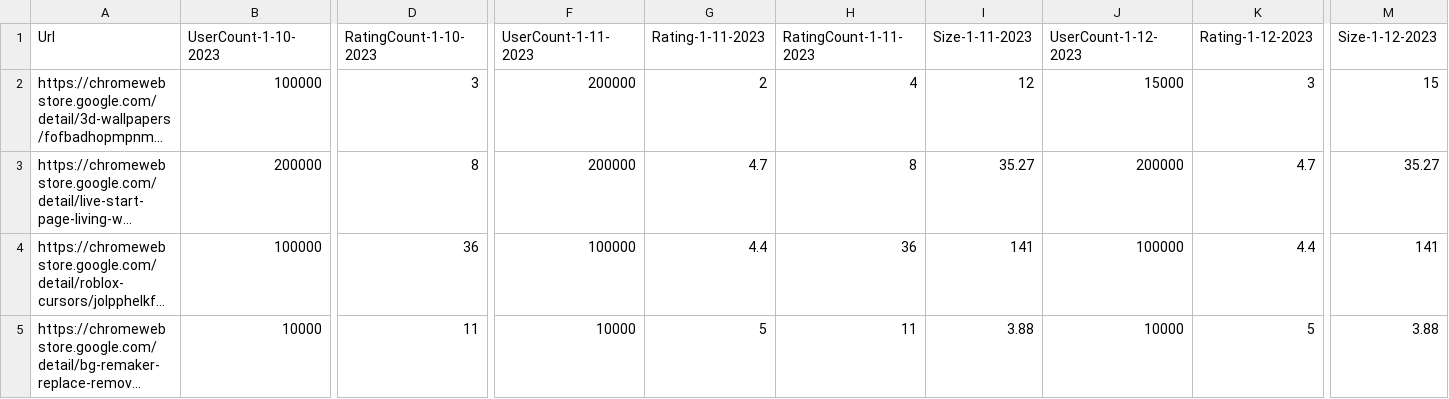
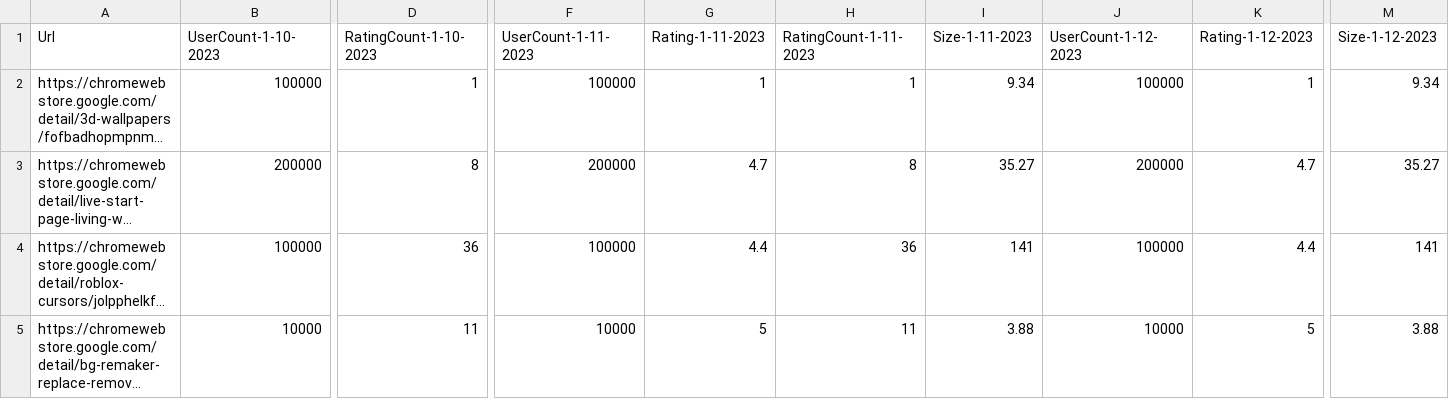
Before and after one commit to maxim14k/chromeplugincharts, a CSV file: data.csv, drawn as a sheet; only a part is shown, gaps mark what is left out; long unchanged cells end in …; the diff names each change by its address in the sheet, - before the commit and + after, or states it on an @@ line.

Commit message:
Update data.csv

```diff
--- a/data.csv
+++ b/data.csv
-D2 (RatingCount-1-10-2023): 3
+D2 (RatingCount-1-10-2023): 1
-F2 (UserCount-1-11-2023): 200000
+F2 (UserCount-1-11-2023): 100000
-G2 (Rating-1-11-2023): 2
+G2 (Rating-1-11-2023): 1
-H2 (RatingCount-1-11-2023): 4
+H2 (RatingCount-1-11-2023): 1
-I2 (Size-1-11-2023): 12
+I2 (Size-1-11-2023): 9.34
-J2 (UserCount-1-12-2023): 15000
+J2 (UserCount-1-12-2023): 100000
-K2 (Rating-1-12-2023): 3
+K2 (Rating-1-12-2023): 1
-M2 (Size-1-12-2023): 15
+M2 (Size-1-12-2023): 9.34
```
